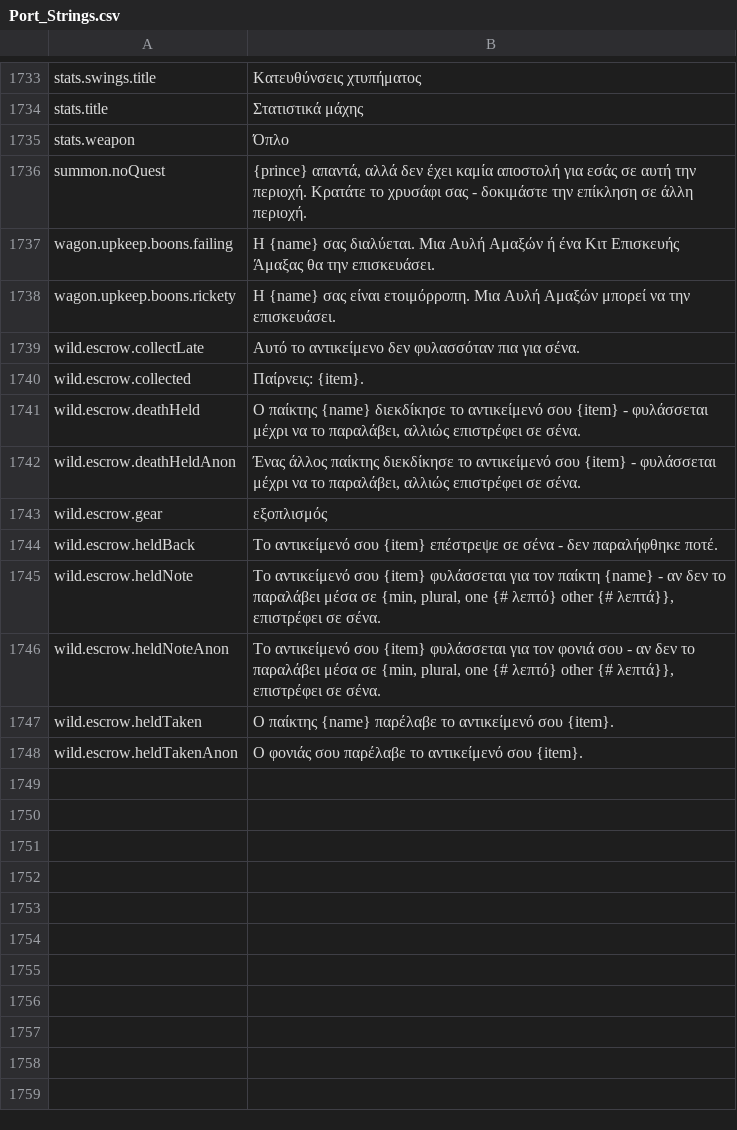
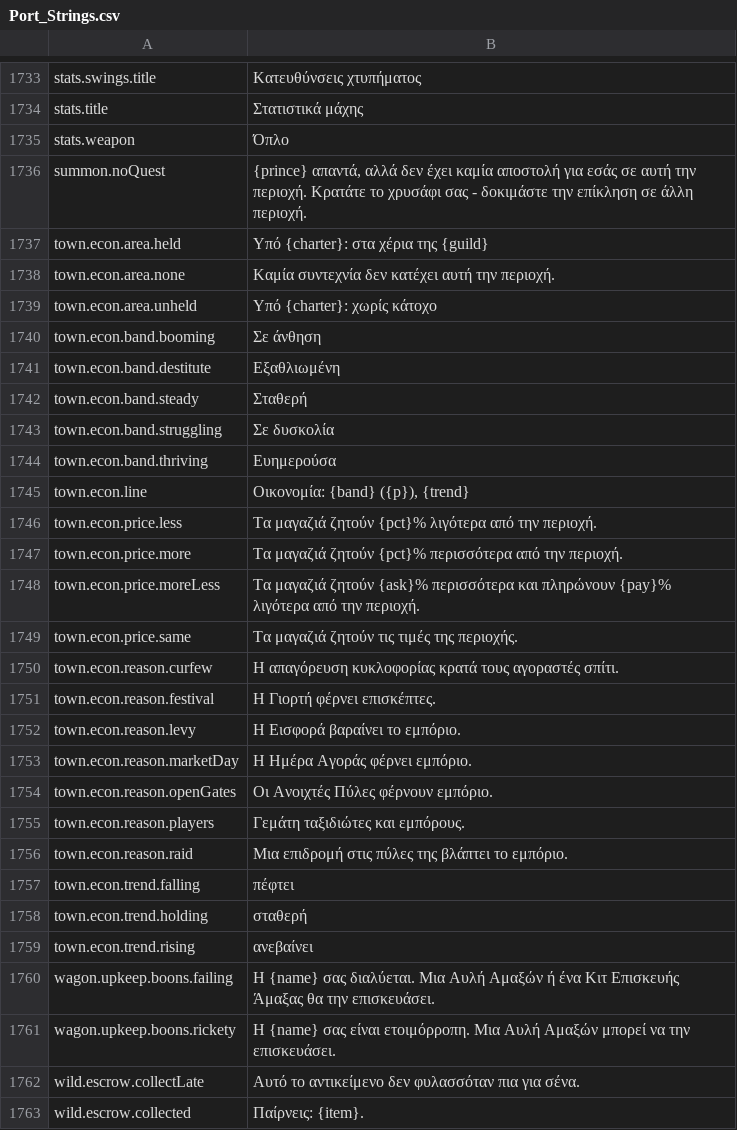
Before and after one commit to Betawolf1213/daggerfall-js-source-voice, a CSV file: locales/el/Port_Strings.csv, drawn as a sheet; only a part is shown, gaps mark what is left out; the shorter side is filled out with more unchanged rows.

```diff
--- a/locales/el/Port_Strings.csv
+++ b/locales/el/Port_Strings.csv
@@ -1738,2 +1738,25 @@ stats.weapon,"Όπλο"
 summon.noQuest,"{prince} απαντά, αλλά δεν έχει καμία αποστολή για εσάς σε αυτή την περιοχή. Κρατάτε το χρυσάφι σας - δοκιμάστε την επίκληση σε άλλη περιοχή."
+town.econ.area.held,"Υπό {charter}: στα χέρια της {guild}"
+town.econ.area.none,"Καμία συντεχνία δεν κατέχει αυτή την περιοχή."
+town.econ.area.unheld,"Υπό {charter}: χωρίς κάτοχο"
+town.econ.band.booming,"Σε άνθηση"
+town.econ.band.destitute,"Εξαθλιωμένη"
+town.econ.band.steady,"Σταθερή"
+town.econ.band.struggling,"Σε δυσκολία"
+town.econ.band.thriving,"Ευημερούσα"
+town.econ.line,"Οικονομία: {band} ({p}), {trend}"
+town.econ.price.less,"Τα μαγαζιά ζητούν {pct}% λιγότερα από την περιοχή."
+town.econ.price.more,"Τα μαγαζιά ζητούν {pct}% περισσότερα από την περιοχή."
+town.econ.price.moreLess,"Τα μαγαζιά ζητούν {ask}% περισσότερα και πληρώνουν {pay}% λιγότερα από την περιοχή."
+town.econ.price.same,"Τα μαγαζιά ζητούν τις τιμές της περιοχής."
+town.econ.reason.curfew,"Η απαγόρευση κυκλοφορίας κρατά τους αγοραστές σπίτι."
+town.econ.reason.festival,"Η Γιορτή φέρνει επισκέπτες."
+town.econ.reason.levy,"Η Εισφορά βαραίνει το εμπόριο."
+town.econ.reason.marketDay,"Η Ημέρα Αγοράς φέρνει εμπόριο."
+town.econ.reason.openGates,"Οι Ανοιχτές Πύλες φέρνουν εμπόριο."
+town.econ.reason.players,"Γεμάτη ταξιδιώτες και εμπόρους."
+town.econ.reason.raid,"Μια επιδρομή στις πύλες της βλάπτει το εμπόριο."
+town.econ.trend.falling,"πέφτει"
+town.econ.trend.holding,"σταθερή"
+town.econ.trend.rising,"ανεβαίνει"
 wagon.upkeep.boons.failing,"Η {name} σας διαλύεται. Μια Αυλή Αμαξών ή ένα Κιτ Επισκευής Άμαξας θα την επισκευάσει."
```
Also changed, not shown: locales/bg/Port_Strings.csv, locales/fr/Port_Strings.csv, 51 other files.
